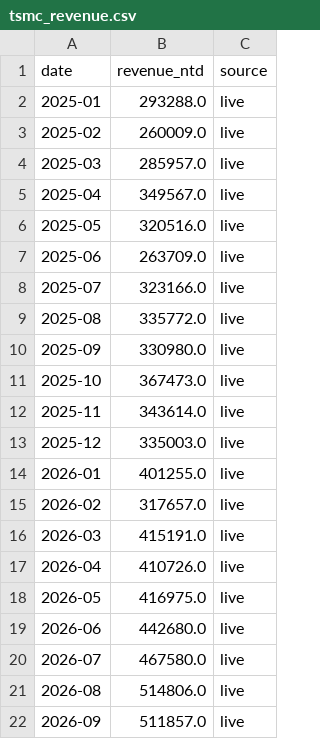
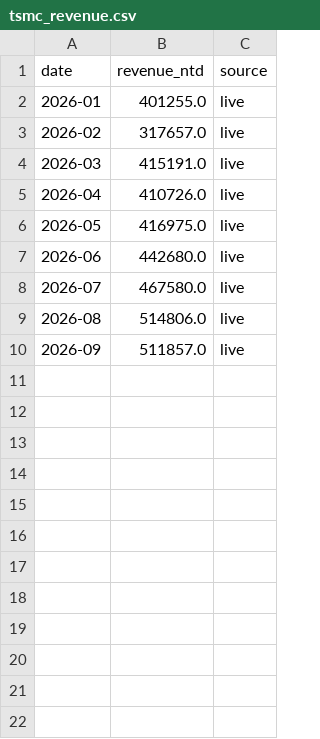
Before and after one commit to oli-verr/semis-dashboard, a CSV file: data/live/tsmc_revenue.csv, drawn as a sheet.

```diff
--- a/data/live/tsmc_revenue.csv
+++ b/data/live/tsmc_revenue.csv
@@ -1,14 +1,2 @@
 date,revenue_ntd,source
-2025-01,293288.0,live
-2025-02,260009.0,live
-2025-03,285957.0,live
-2025-04,349567.0,live
-2025-05,320516.0,live
-2025-06,263709.0,live
-2025-07,323166.0,live
-2025-08,335772.0,live
-2025-09,330980.0,live
-2025-10,367473.0,live
-2025-11,343614.0,live
-2025-12,335003.0,live
 2026-01,401255.0,live
```
Also changed, not shown: data/live/gpu_spot_prices.csv, data/live/prices.csv.
